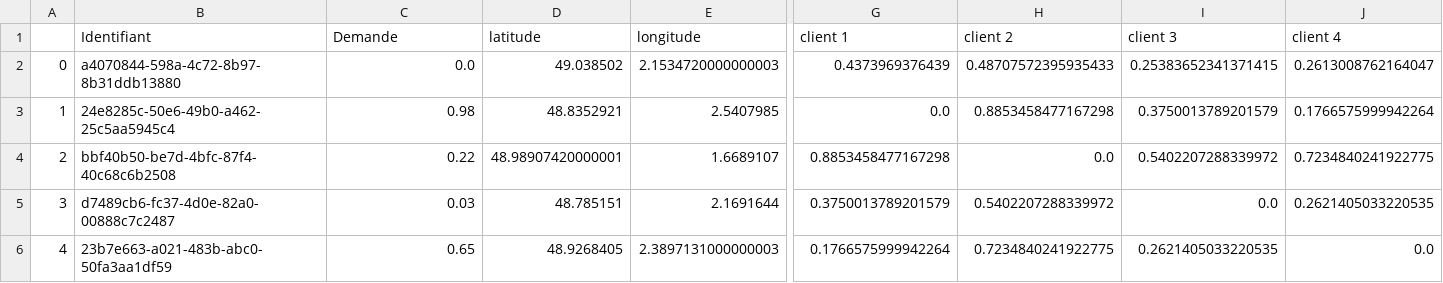
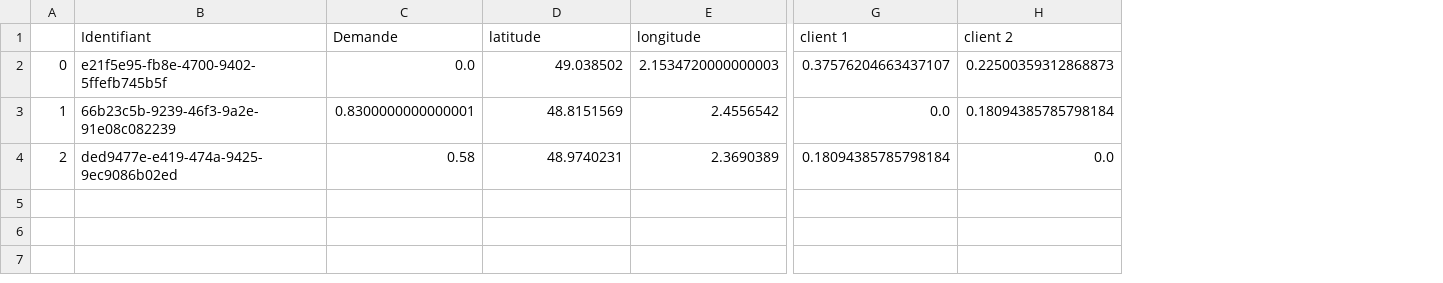
Before and after one commit to EmmaBouhanna/optim_livraison, a CSV file: input_data/entrepot_11.csv, drawn as a sheet; only a part is shown, gaps mark what is left out; rows hold the shown columns only; the diff covers the shown part only; the diff names each change by its address in the sheet, - before the commit and + after, or states it on an @@ line.

```diff
--- a/input_data/entrepot_11.csv
+++ b/input_data/entrepot_11.csv
-column I (client 3), rows 2-4: 0.25383652341371415 | 0.3750013789201579 | 0.5402207288339972
-column J (client 4), rows 2-4: 0.2613008762164047 | 0.1766575999942264 | 0.7234840241922775
-B2 (Identifiant): a4070844-598a-4c72-8b97-8b31ddb13880
+B2 (Identifiant): e21f5e95-fb8e-4700-9402-5ffefb745b5f
-G2 (client 1): 0.4373969376439
+G2 (client 1): 0.37576204663437107
-H2 (client 2): 0.48707572395935433
+H2 (client 2): 0.22500359312868873
-B3 (Identifiant): 24e8285c-50e6-49b0-a462-25c5aa5945c4
+B3 (Identifiant): 66b23c5b-9239-46f3-9a2e-91e08c082239
-C3 (Demande): 0.98
+C3 (Demande): 0.8300000000000001
-D3 (latitude): 48.8352921
+D3 (latitude): 48.8151569
-E3 (longitude): 2.5407985
+E3 (longitude): 2.4556542
-H3 (client 2): 0.8853458477167298
+H3 (client 2): 0.18094385785798184
-B4 (Identifiant): bbf40b50-be7d-4bfc-87f4-40c68c6b2508
+B4 (Identifiant): ded9477e-e419-474a-9425-9ec9086b02ed
-C4 (Demande): 0.22
+C4 (Demande): 0.58
-D4 (latitude): 48.98907420000001
+D4 (latitude): 48.9740231
-E4 (longitude): 1.6689107
+E4 (longitude): 2.3690389
-G4 (client 1): 0.8853458477167298
+G4 (client 1): 0.18094385785798184
-row 5: 3 | d7489cb6-fc37-4d0e-82a0-00888c7c2487 | 0.03 | 48.785151 | 2.1691644 | 0.3750013789201579 | 0.5402207288339972 | 0.0 | 0.2621405033220535
-row 6: 4 | 23b7e663-a021-483b-abc0-50fa3aa1df59 | 0.65 | 48.9268405 | 2.3897131000000003 | 0.1766575999942264 | 0.7234840241922775 | 0.2621405033220535 | 0.0
```
Also changed, not shown: 2 edited cells elsewhere in this file, input_data/entrepot_1.csv, input_data/entrepot_15.csv, 36 other files.
